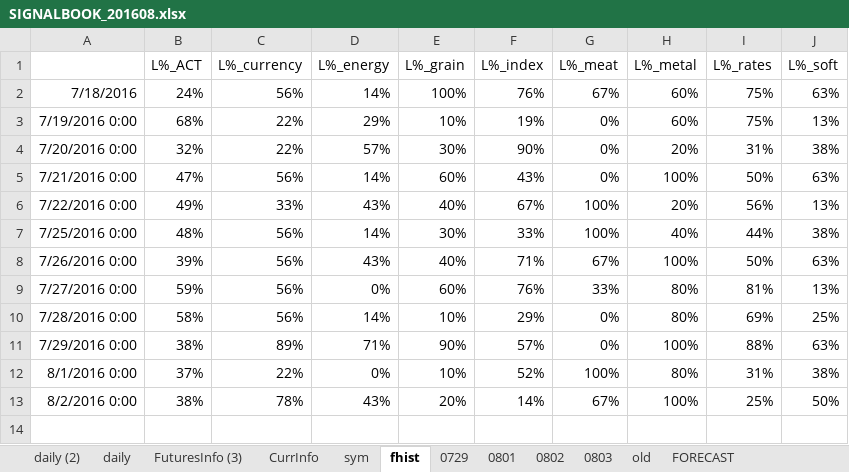
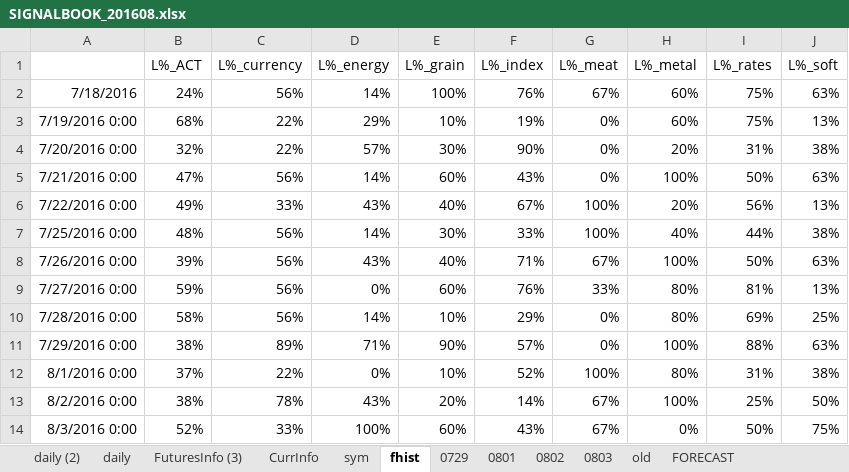
Before and after one commit to hasakura511/ML-TSDP, an Excel workbook: data/systems/SIGNALBOOK_201608.xlsx, sheet fhist, drawn as a sheet; values as stored, in another font and other column widths than the file's, no borders; charts and pictures not drawn; the diff names each change by its address in the sheet, - before the commit and + after, or states it on an @@ line.

Commit message:
data

```diff
--- a/data/systems/SIGNALBOOK_201608.xlsx (sheet fhist)
+++ b/data/systems/SIGNALBOOK_201608.xlsx (sheet fhist)
+row 14: 8/3/2016 0:00 | 52% | 33% | 100% | 60% | 43% | 67% | 0% | 50% | 75%
```
Also changed, not shown: sheet daily (2), charts or pictures, 1 other file.
